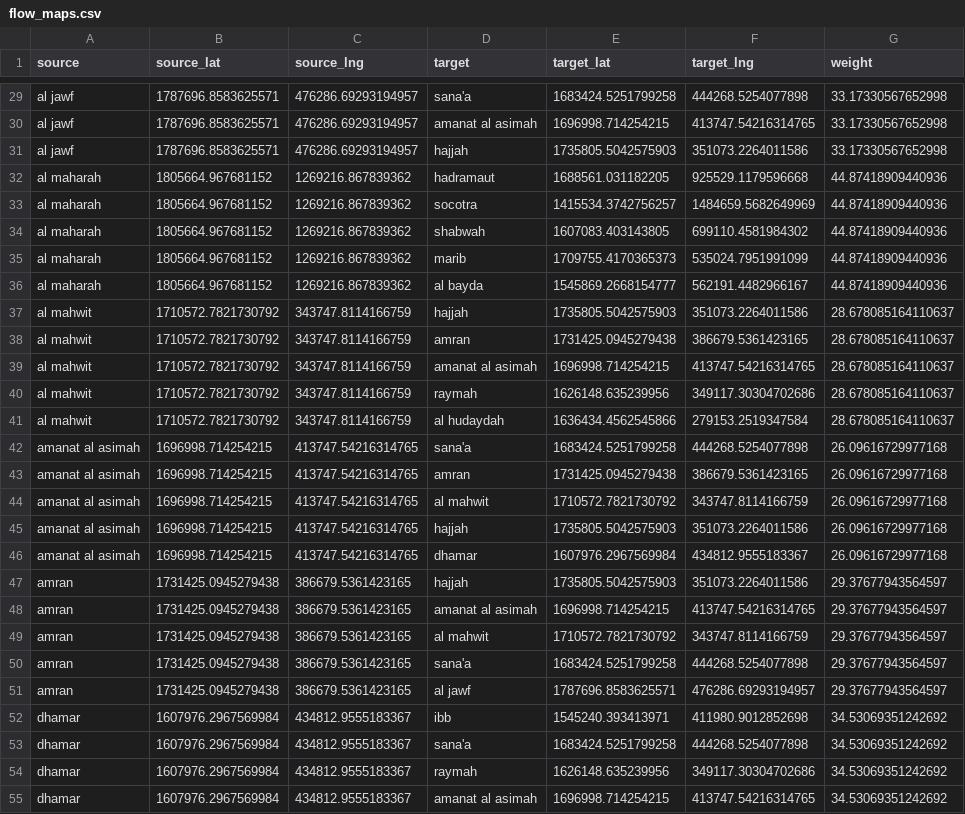
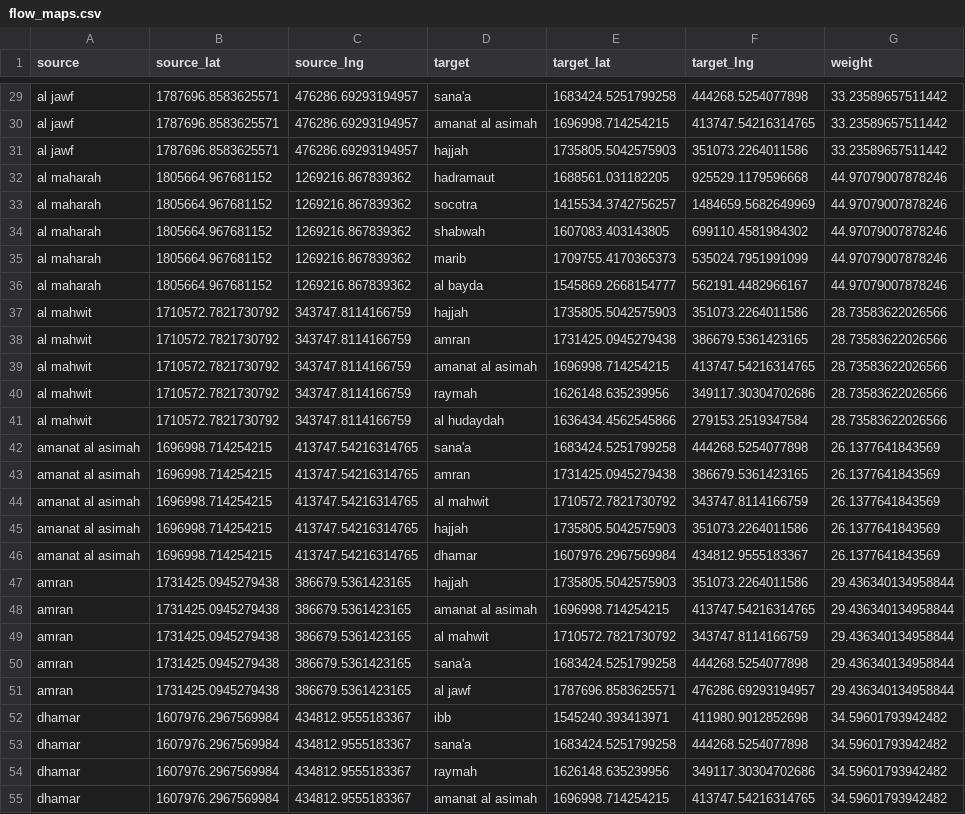
Before and after one commit to mohammadak95/Yemen_Market_Analysis, a CSV file: results/network_data/flow_maps.csv, drawn as a sheet; only a part is shown, gaps mark what is left out; the diff covers the shown part only; the diff names each change by its address in the sheet, - before the commit and + after, or states it on an @@ line.

```diff
--- a/results/network_data/flow_maps.csv
+++ b/results/network_data/flow_maps.csv
-G29:G31 (weight): 33.17330567652998
+G29:G31 (weight): 33.23589657511442
-G32:G36 (weight): 44.87418909440936
+G32:G36 (weight): 44.97079007878246
-G37:G41 (weight): 28.678085164110637
+G37:G41 (weight): 28.73583622026566
-G42:G46 (weight): 26.09616729977168
+G42:G46 (weight): 26.1377641843569
-G47:G51 (weight): 29.37677943564597
+G47:G51 (weight): 29.436340134958844
-G52:G55 (weight): 34.53069351242692
+G52:G55 (weight): 34.59601793942482
```
Also changed, not shown: 78 edited cells elsewhere in this file, results/choropleth_data/average_prices.csv, results/choropleth_data/conflict_intensity.csv, 13 other files.
